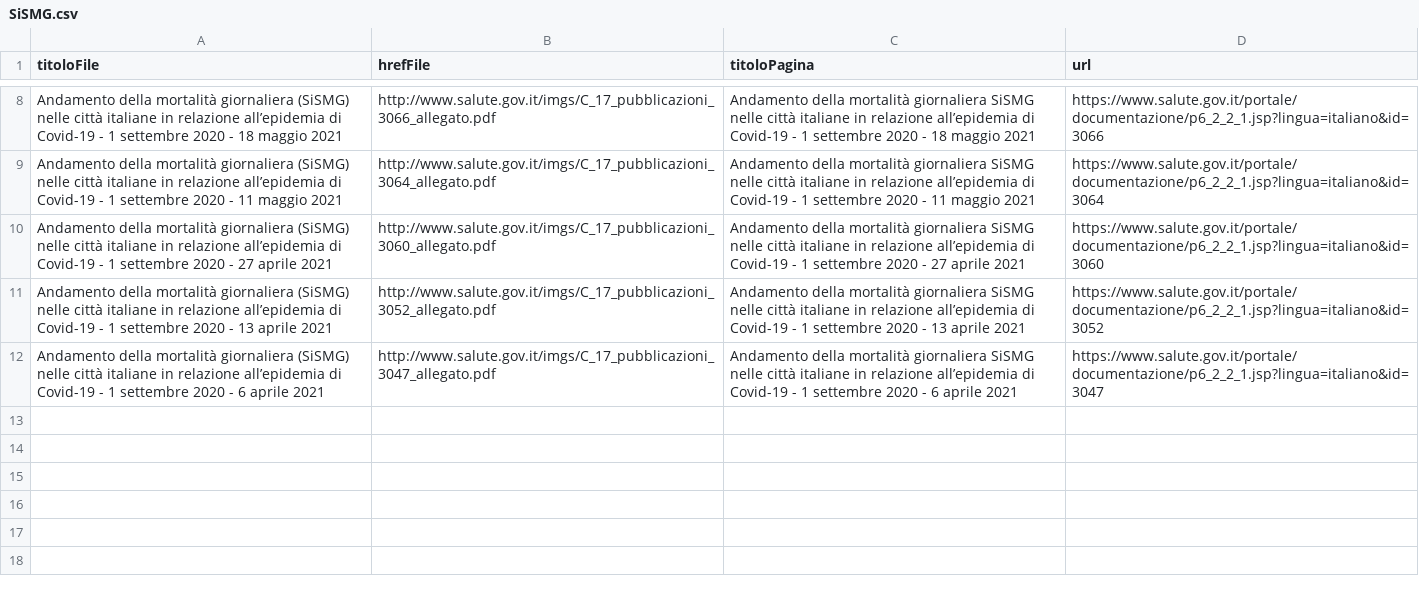
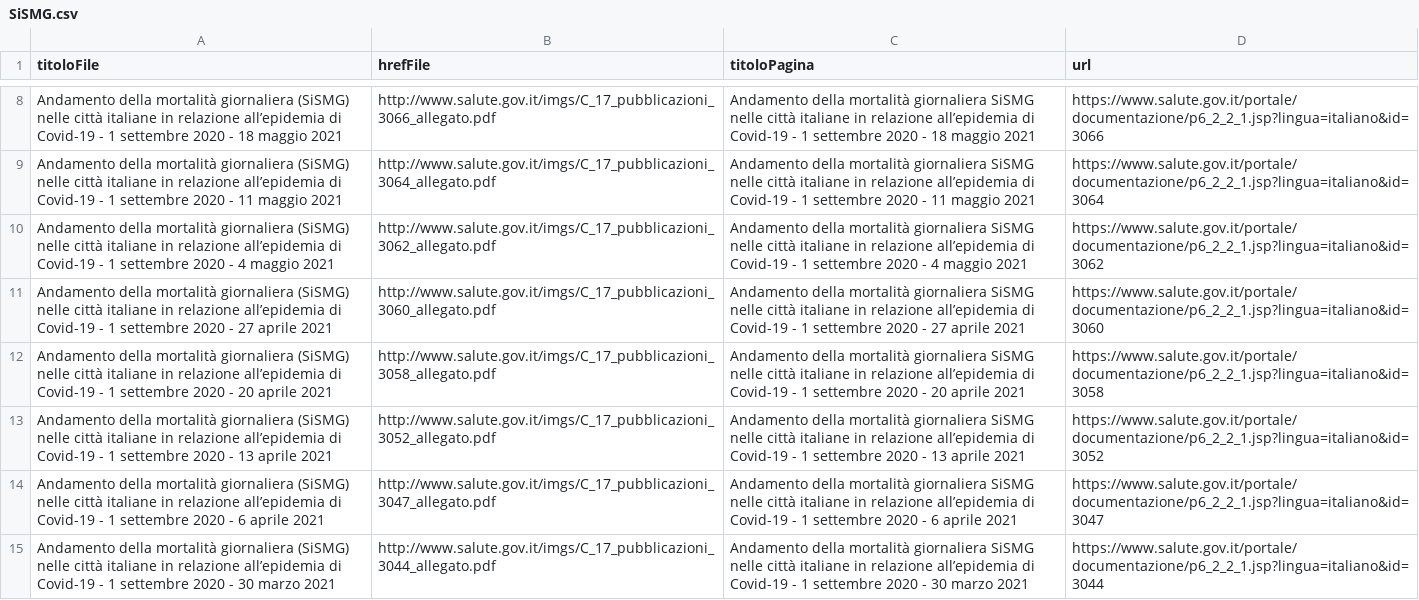
Before and after one commit to ondata/datiBeneComuneMonitoraggio, a CSV file: catalogo/SiSMG/output/SiSMG.csv, drawn as a sheet; only a part is shown, gaps mark what is left out.

```diff
--- a/catalogo/SiSMG/output/SiSMG.csv
+++ b/catalogo/SiSMG/output/SiSMG.csv
@@ -9,4 +9,7 @@ Andamento della mortalità giornaliera (SiSMG) nelle città italiane in relazion
 Andamento della mortalità giornaliera (SiSMG) nelle città italiane in relazione all’epidemia di Covid-19 - 1 settembre 2020 - 11 maggio 2021,http://www.salute.gov.it/imgs/C_17_pubblicazioni_3064_allegato.pdf,Andamento della mortalità giornaliera SiSMG nelle città italiane in relazione all’epidemia di Covid-19 - 1 settembre 2020 - 11 maggio 2021,https://www.salute.gov.it/portale/documentazione/p6_2_2_1.jsp?lingua=italiano&id=3064
+Andamento della mortalità giornaliera (SiSMG) nelle città italiane in relazione all’epidemia di Covid-19 - 1 settembre 2020 - 4 maggio 2021,http://www.salute.gov.it/imgs/C_17_pubblicazioni_3062_allegato.pdf,Andamento della mortalità giornaliera SiSMG nelle città italiane in relazione all’epidemia di Covid-19 - 1 settembre 2020 - 4 maggio 2021,https://www.salute.gov.it/portale/documentazione/p6_2_2_1.jsp?lingua=italiano&id=3062
 Andamento della mortalità giornaliera (SiSMG) nelle città italiane in relazione all’epidemia di Covid-19 - 1 settembre 2020 - 27 aprile 2021,http://www.salute.gov.it/imgs/C_17_pubblicazioni_3060_allegato.pdf,Andamento della mortalità giornaliera SiSMG nelle città italiane in relazione all’epidemia di Covid-19 - 1 settembre 2020 - 27 aprile 2021,https://www.salute.gov.it/portale/documentazione/p6_2_2_1.jsp?lingua=italiano&id=3060
+Andamento della mortalità giornaliera (SiSMG) nelle città italiane in relazione all’epidemia di Covid-19 - 1 settembre 2020 - 20 aprile 2021,http://www.salute.gov.it/imgs/C_17_pubblicazioni_3058_allegato.pdf,Andamento della mortalità giornaliera SiSMG nelle città italiane in relazione all’epidemia di Covid-19 - 1 settembre 2020 - 20 aprile 2021,https://www.salute.gov.it/portale/documentazione/p6_2_2_1.jsp?lingua=italiano&id=3058
 Andamento della mortalità giornaliera (SiSMG) nelle città italiane in relazione all’epidemia di Covid-19 - 1 settembre 2020 - 13 aprile 2021,http://www.salute.gov.it/imgs/C_17_pubblicazioni_3052_allegato.pdf,Andamento della mortalità giornaliera SiSMG nelle città italiane in relazione all’epidemia di Covid-19 - 1 settembre 2020 - 13 aprile 2021,https://www.salute.gov.it/portale/documentazione/p6_2_2_1.jsp?lingua=italiano&id=3052
 Andamento della mortalità giornaliera (SiSMG) nelle città italiane in relazione all’epidemia di Covid-19 - 1 settembre 2020 - 6 aprile 2021,http://www.salute.gov.it/imgs/C_17_pubblicazioni_3047_allegato.pdf,Andamento della mortalità giornaliera SiSMG nelle città italiane in relazione all’epidemia di Covid-19 - 1 settembre 2020 - 6 aprile 2021,https://www.salute.gov.it/portale/documentazione/p6_2_2_1.jsp?lingua=italiano&id=3047
+Andamento della mortalità giornaliera (SiSMG) nelle città italiane in relazione all’epidemia di Covid-19 - 1 settembre 2020 - 30 marzo 2021,http://www.salute.gov.it/imgs/C_17_pubblicazioni_3044_allegato.pdf,Andamento della mortalità giornaliera SiSMG nelle città italiane in relazione all’epidemia di Covid-19 - 1 settembre 2020 - 30 marzo 2021,https://www.salute.gov.it/portale/documentazione/p6_2_2_1.jsp?lingua=italiano&id=3044
```
Also changed, not shown: catalogo/SiSMG/script/processing/anagraficaPagine.csv, 2 other files.
